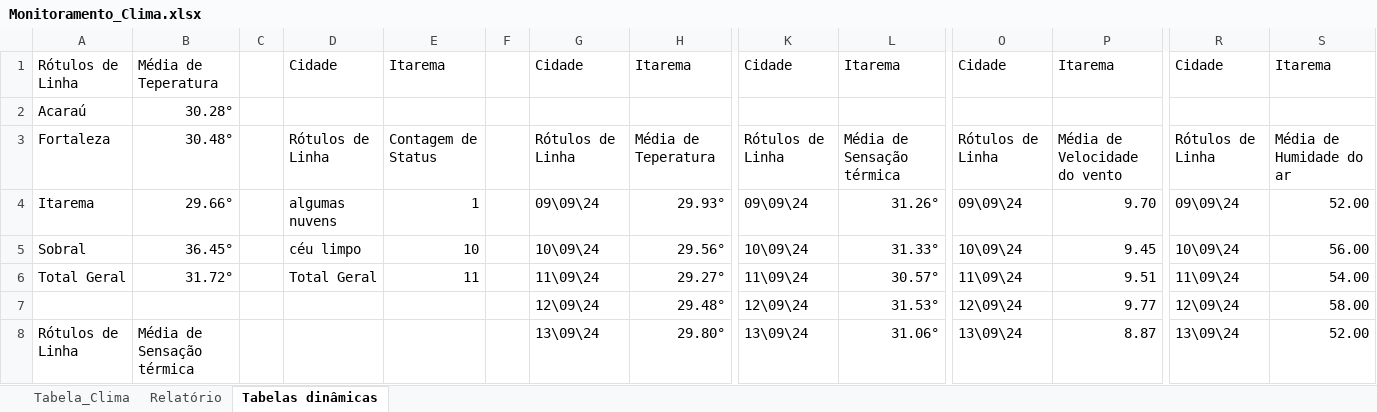
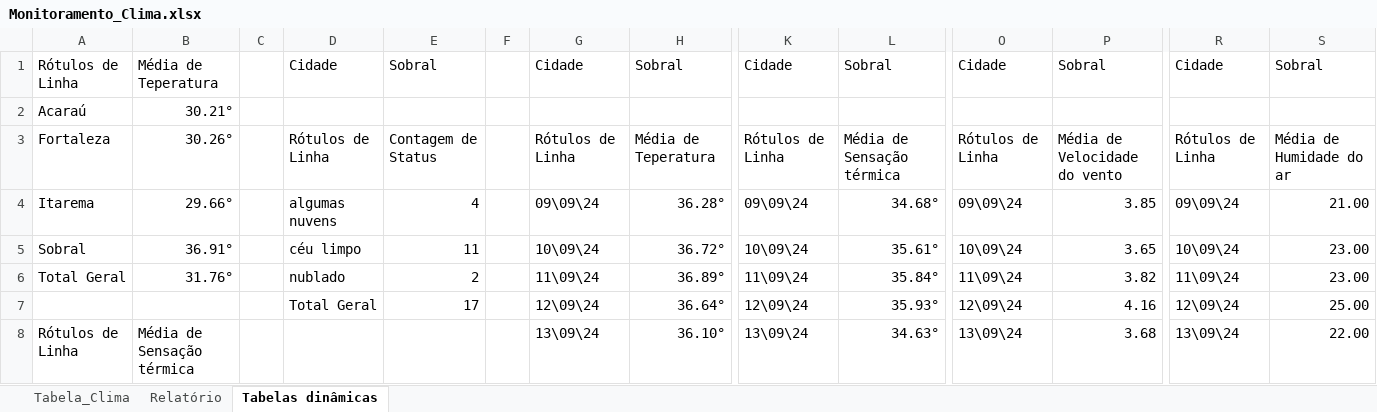
Before and after one commit to gabriel-x303/Data_Science_Project, an Excel workbook: Monitoramento_Clima.xlsx, sheet Tabelas dinâmicas, drawn as a sheet; only a part is shown, gaps mark what is left out; values as stored, in another font and other column widths than the file's, no borders; removed rows and columns are numbered as before the commit, all else as after; rows hold the shown columns only; the diff covers the shown part only; the diff names each change by its address in the sheet, - before the commit and + after, or states it on an @@ line.

```diff
--- a/Monitoramento_Clima.xlsx (sheet Tabelas dinâmicas)
+++ b/Monitoramento_Clima.xlsx (sheet Tabelas dinâmicas)
-E1: Itarema
+E1: Sobral
-H1: Itarema
+H1: Sobral
-L1: Itarema
+L1: Sobral
-P1: Itarema
+P1: Sobral
-S1: Itarema
+S1: Sobral
-B2: 30.28°
+B2: 30.21°
-B3: 30.48°
+B3: 30.26°
-E4: 1
+E4: 4
-H4: 29.93°
+H4: 36.28°
-L4: 31.26°
+L4: 34.68°
-P4: 9.70
+P4: 3.85
-S4: 52.00
+S4: 21.00
-B5: 36.45°
+B5: 36.91°
-E5: 10
+E5: 11
-H5: 29.56°
+H5: 36.72°
-L5: 31.33°
+L5: 35.61°
-P5: 9.45
+P5: 3.65
-S5: 56.00
+S5: 23.00
-B6: 31.72°
+B6: 31.76°
-D6: Total Geral
+D6: nublado
-E6: 11
+E6: 2
-H6: 29.27°
+H6: 36.89°
-L6: 30.57°
+L6: 35.84°
-P6: 9.51
+P6: 3.82
-S6: 54.00
+S6: 23.00
-row 7:  |  |  |  |  |  | 12\09\24 | 29.48° | 12\09\24 | 31.53° | 12\09\24 | 9.77 | 12\09\24 | 58.00
+row 7:  |  |  | Total Geral | 17 |  | 12\09\24 | 36.64° | 12\09\24 | 35.93° | 12\09\24 | 4.16 | 12\09\24 | 25.00
-H8: 29.80°
+H8: 36.10°
-L8: 31.06°
+L8: 34.63°
-P8: 8.87
+P8: 3.68
-S8: 52.00
+S8: 22.00
```
Also changed, not shown: 5 added rows, 5 removed rows and 52 edited cells elsewhere in this sheet, sheet Tabela_Clima, charts or pictures, Teste.xlsx, 2 other files.
